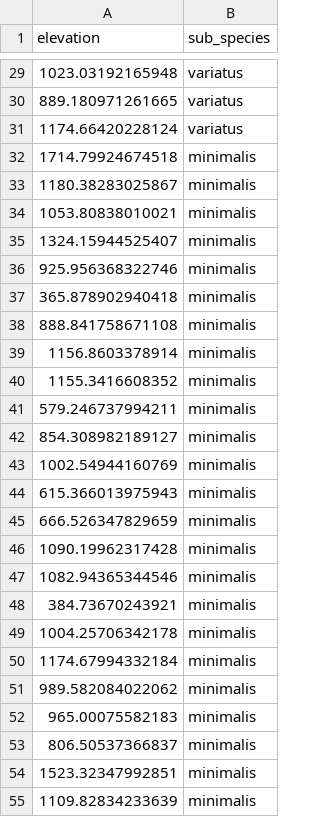
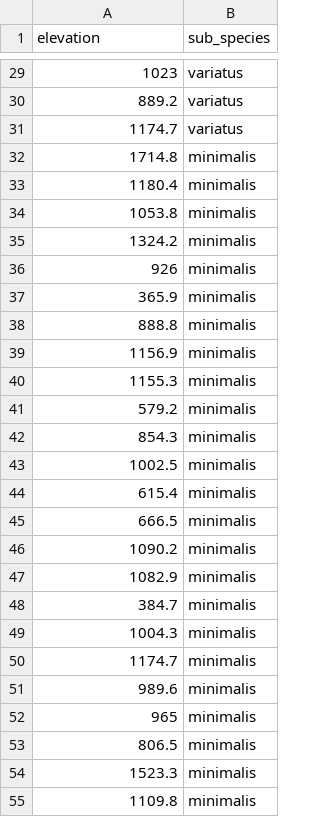
Before and after one commit to Cdevenish/keeleR, a CSV file: data/subspecies_elevation_data.csv, drawn as a sheet; only a part is shown, gaps mark what is left out; the diff covers the shown part only.

```diff
--- a/data/subspecies_elevation_data.csv
+++ b/data/subspecies_elevation_data.csv
@@ -29,27 +29,27 @@
-1023.03192165948,"variatus"
-889.180971261665,"variatus"
-1174.66420228124,"variatus"
-1714.79924674518,"minimalis"
-1180.38283025867,"minimalis"
-1053.80838010021,"minimalis"
-1324.15944525407,"minimalis"
-925.956368322746,"minimalis"
-365.878902940418,"minimalis"
-888.841758671108,"minimalis"
-1156.8603378914,"minimalis"
-1155.3416608352,"minimalis"
-579.246737994211,"minimalis"
-854.308982189127,"minimalis"
-1002.54944160769,"minimalis"
-615.366013975943,"minimalis"
-666.526347829659,"minimalis"
-1090.19962317428,"minimalis"
-1082.94365344546,"minimalis"
-384.73670243921,"minimalis"
-1004.25706342178,"minimalis"
-1174.67994332184,"minimalis"
-989.582084022062,"minimalis"
-965.00075582183,"minimalis"
-806.50537366837,"minimalis"
-1523.32347992851,"minimalis"
-1109.82834233639,"minimalis"
+1023,variatus
+889.2,variatus
+1174.7,variatus
+1714.8,minimalis
+1180.4,minimalis
+1053.8,minimalis
+1324.2,minimalis
+926,minimalis
+365.9,minimalis
+888.8,minimalis
+1156.9,minimalis
+1155.3,minimalis
+579.2,minimalis
+854.3,minimalis
+1002.5,minimalis
+615.4,minimalis
+666.5,minimalis
+1090.2,minimalis
+1082.9,minimalis
+384.7,minimalis
+1004.3,minimalis
+1174.7,minimalis
+989.6,minimalis
+965,minimalis
+806.5,minimalis
+1523.3,minimalis
+1109.8,minimalis
```
Also changed, not shown: 33 edited cells elsewhere in this file, data/bird_captures.csv, data/protected_area_management_data.csv, 2 other files.
